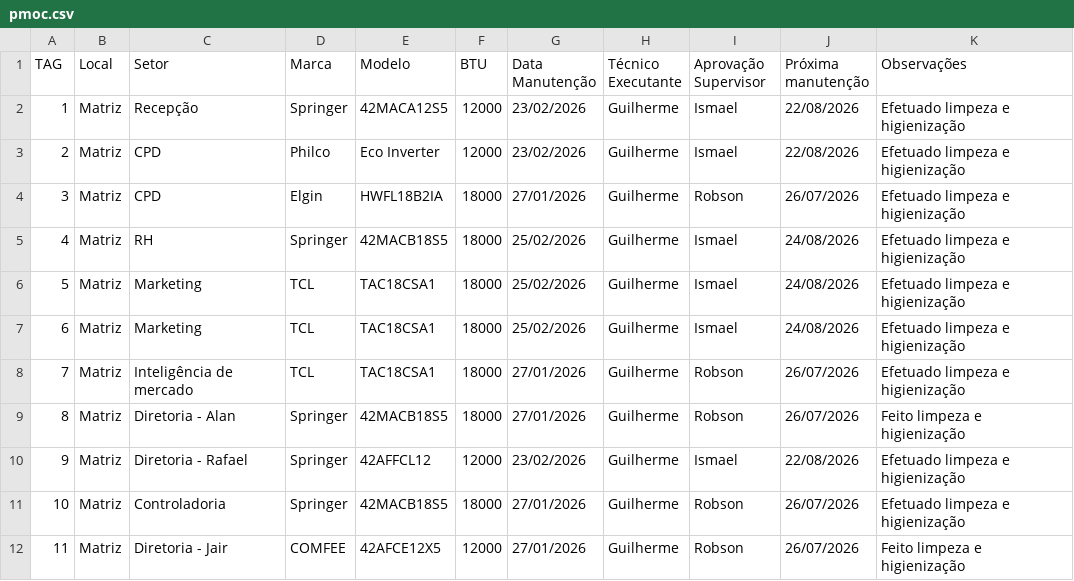
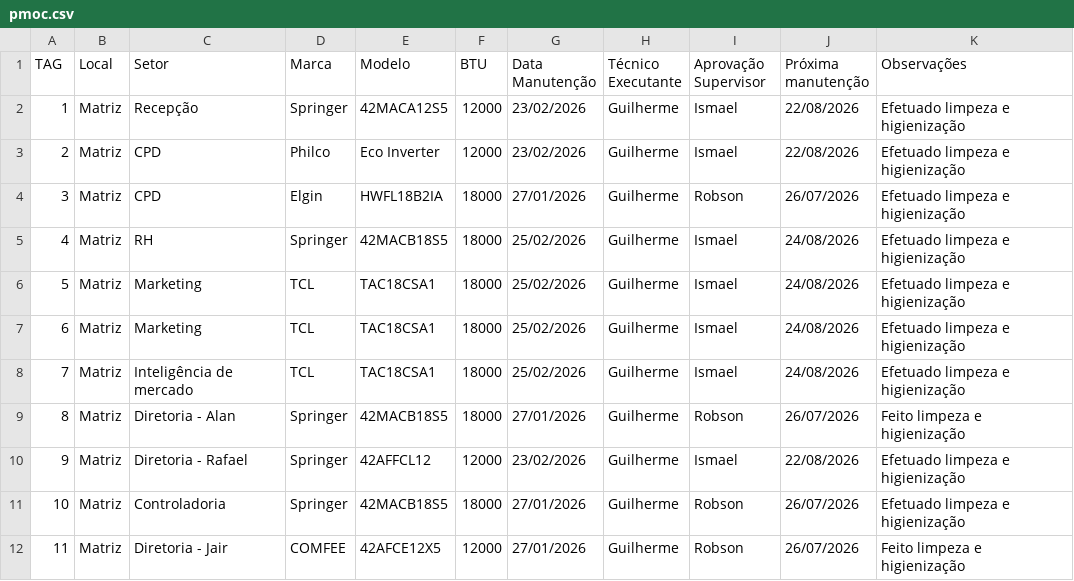
Before and after one commit to vilelarobson0971/pmoc, a CSV file: pmoc.csv, drawn as a sheet; only a part is shown.

Commit message:
Atualização PMOC - 2026-02-25 15:10:25

```diff
--- a/pmoc.csv
+++ b/pmoc.csv
@@ -7,3 +7,3 @@ TAG,Local,Setor,Marca,Modelo,BTU,Data Manutenção,Técnico Executante,Aprovaç
 6,Matriz,Marketing,TCL,TAC18CSA1,18000,25/02/2026,Guilherme,Ismael,24/08/2026,Efetuado limpeza e higienização
-7,Matriz,Inteligência de mercado,TCL,TAC18CSA1,18000,27/01/2026,Guilherme,Robson,26/07/2026,Efetuado limpeza e higienização
+7,Matriz,Inteligência de mercado,TCL,TAC18CSA1,18000,25/02/2026,Guilherme,Ismael,24/08/2026,Efetuado limpeza e higienização
 8,Matriz,Diretoria - Alan,Springer,42MACB18S5,18000,27/01/2026,Guilherme,Robson,26/07/2026,Feito limpeza e higienização
```
